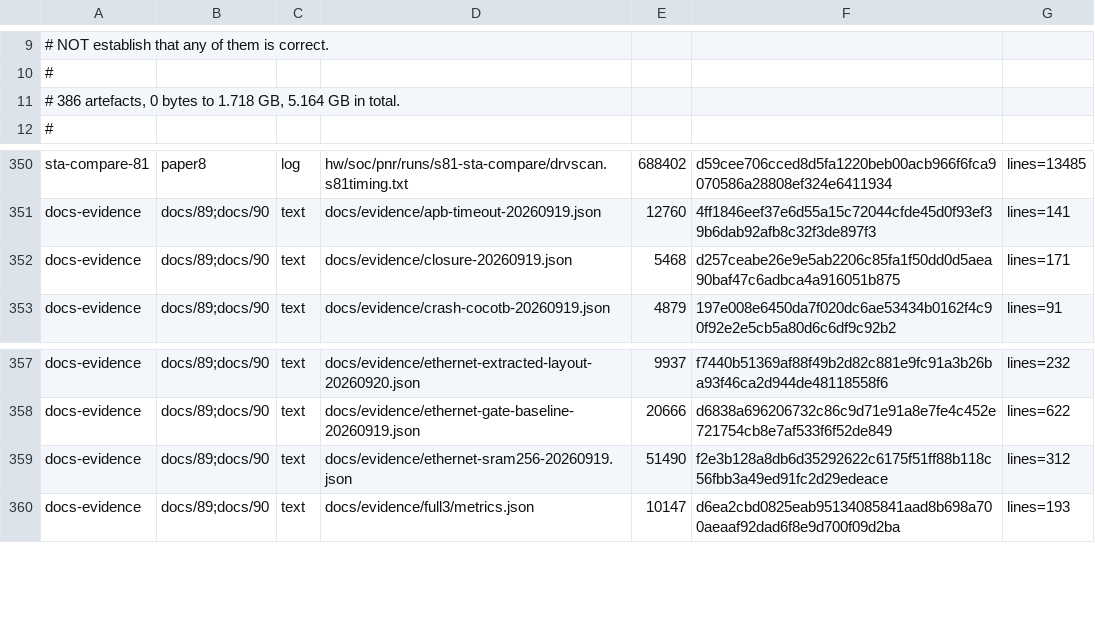
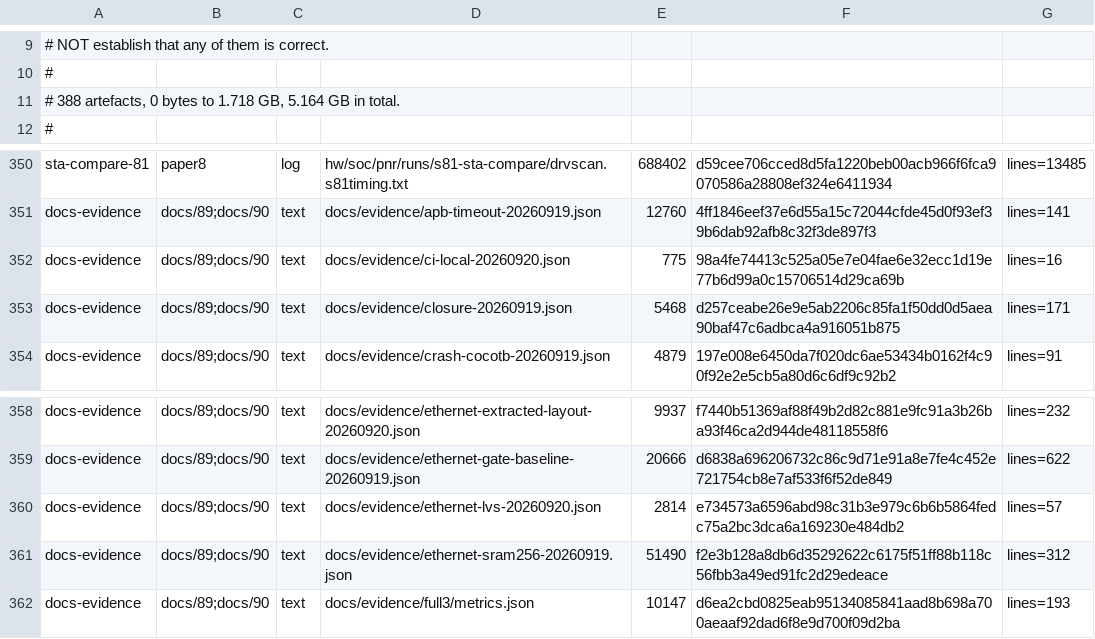
Before and after one commit to Melihakbulut221/nssoc, a TSV file: docs/80-artefact-digests.tsv, drawn as a sheet; only a part is shown, gaps mark what is left out.

Commit message:
Verify clean local CI and 24-macro Ethernet LVS

```diff
--- a/docs/80-artefact-digests.tsv
+++ b/docs/80-artefact-digests.tsv
@@ -10,3 +10,3 @@
 #
-# 386 artefacts, 0 bytes to 1.718 GB, 5.164 GB in total.
+# 388 artefacts, 0 bytes to 1.718 GB, 5.164 GB in total.
 #
@@ -351,2 +351,3 @@ sta-compare-81	paper8	log	hw/soc/pnr/runs/s81-sta-compare/drvscan.s81timing.txt
 docs-evidence	docs/89;docs/90	text	docs/evidence/apb-timeout-20260919.json	12760	4ff1846eef37e6d55a15c72044cfde45d0f93ef39b6dab92afb8c32f3de897f3	lines=141
+docs-evidence	docs/89;docs/90	text	docs/evidence/ci-local-20260920.json	775	98a4fe74413c525a05e7e04fae6e32ecc1d19e77b6d99a0c15706514d29ca69b	lines=16
 docs-evidence	docs/89;docs/90	text	docs/evidence/closure-20260919.json	5468	d257ceabe26e9e5ab2206c85fa1f50dd0d5aea90baf47c6adbca4a916051b875	lines=171
@@ -358,2 +359,3 @@ docs-evidence	docs/89;docs/90	text	docs/evidence/ethernet-extracted-layout-20260
 docs-evidence	docs/89;docs/90	text	docs/evidence/ethernet-gate-baseline-20260919.json	20666	d6838a696206732c86c9d71e91a8e7fe4c452e721754cb8e7af533f6f52de849	lines=622
+docs-evidence	docs/89;docs/90	text	docs/evidence/ethernet-lvs-20260920.json	2814	e734573a6596abd98c31b3e979c6b6b5864fedc75a2bc3dca6a169230e484db2	lines=57
 docs-evidence	docs/89;docs/90	text	docs/evidence/ethernet-sram256-20260919.json	51490	f2e3b128a8db6d35292622c6175f51ff88b118c56fbb3a49ed91fc2d29edeace	lines=312
```
Also changed, not shown: ci-local-log.tsv, 6 other files.
